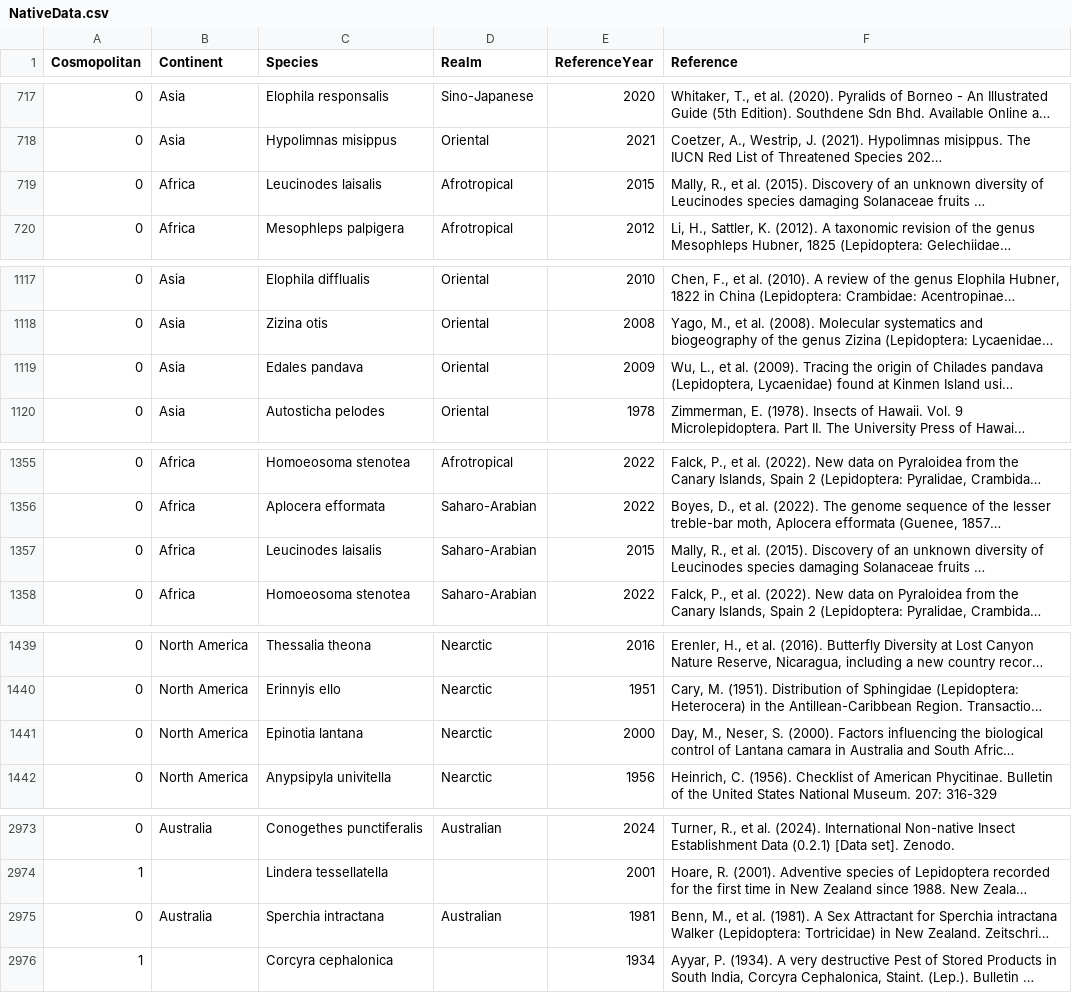
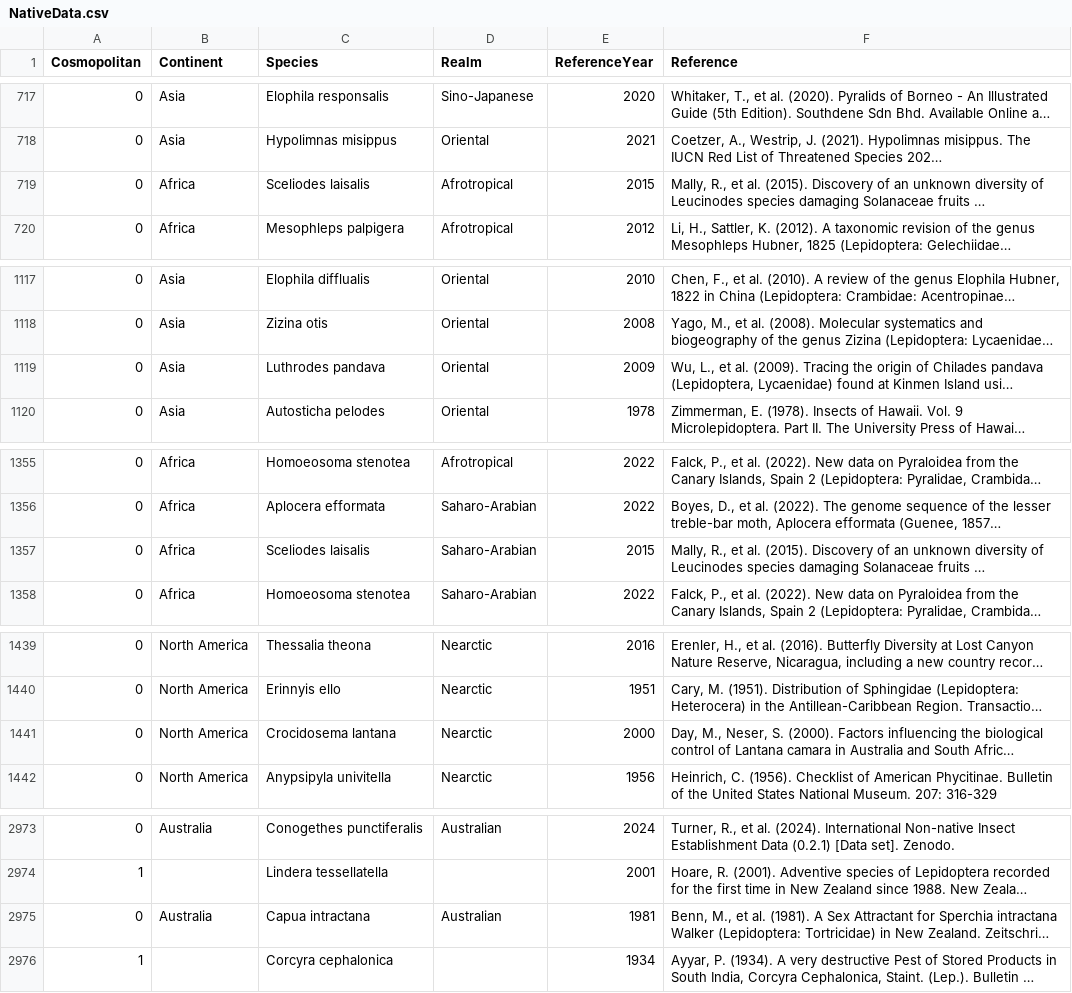
Before and after one commit to hncouto/Global_Database_on_Non-native_Lepidoptera, a CSV file: Data Raw/NativeData.csv, drawn as a sheet; only a part is shown, gaps mark what is left out; long unchanged cells end in …; the diff covers the shown part only; the diff names each change by its address in the sheet, - before the commit and + after, or states it on an @@ line.

```diff
--- a/Data Raw/NativeData.csv
+++ b/Data Raw/NativeData.csv
-C719 (Species): Leucinodes laisalis
+C719 (Species): Sceliodes laisalis
-C1119 (Species): Edales pandava
+C1119 (Species): Luthrodes pandava
-C1357 (Species): Leucinodes laisalis
+C1357 (Species): Sceliodes laisalis
-C1441 (Species): Epinotia lantana
+C1441 (Species): Crocidosema lantana
-C2975 (Species): Sperchia intractana
+C2975 (Species): Capua intractana
```
Also changed, not shown: 11 edited cells elsewhere in this file, 1 other file.
